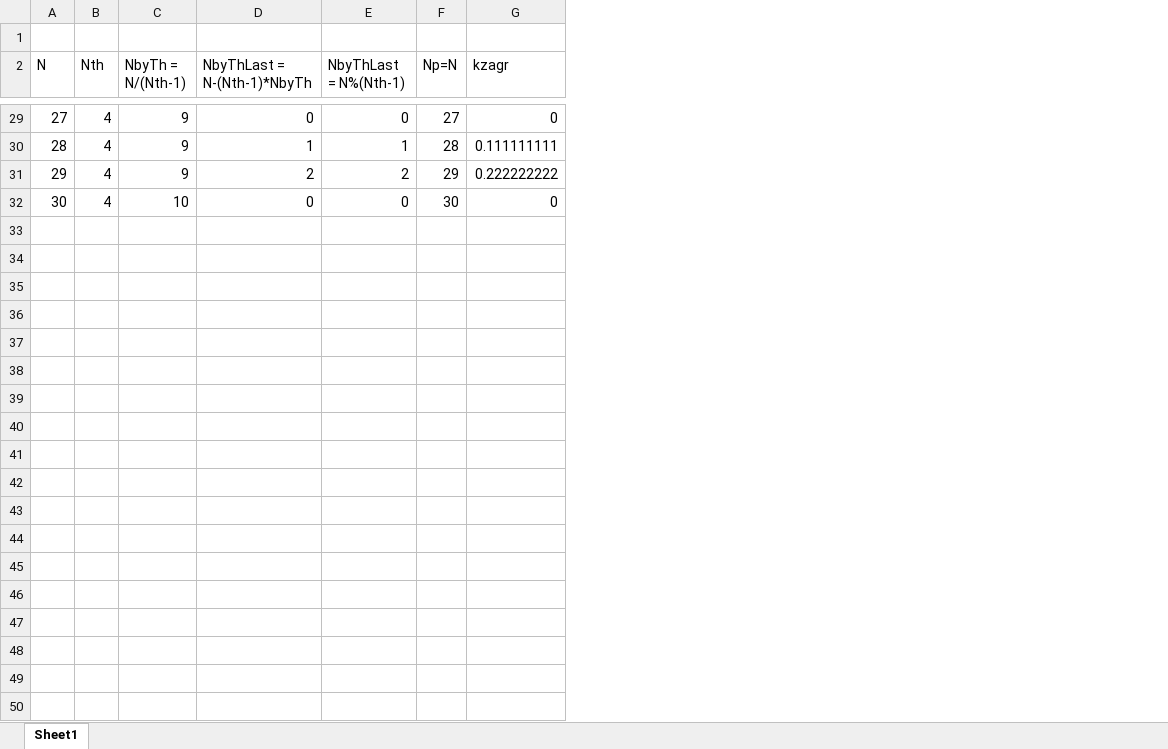
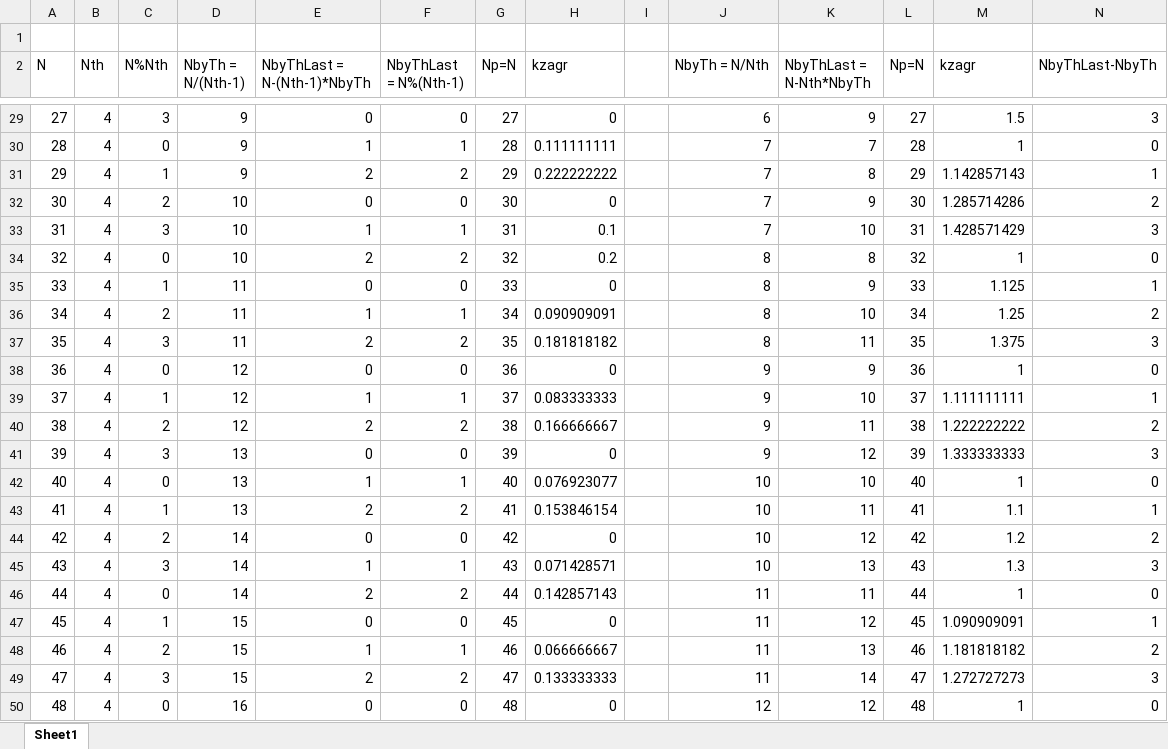
Before and after one commit to LitvinovVN/IterMethods, an Excel workbook: vectorDecomposition.xlsx, sheet Sheet1, drawn as a sheet; only a part is shown, gaps mark what is left out; values as stored, in another font and other column widths than the file's, no cell formats; the diff covers the shown part only; the diff names each change by its address in the sheet, - before the commit and + after, or states it on an @@ line.

Commit message:
1812

```diff
--- a/vectorDecomposition.xlsx (sheet Sheet1)
+++ b/vectorDecomposition.xlsx (sheet Sheet1)
+column C (N%Nth), rows 29-32: 3 | 0 | 1 | 2
+column I, empty
+column J (NbyTh = N/Nth), rows 29-32: 6 | 7 | 7 | 7
+column K (NbyThLast = N-Nth*NbyTh), rows 29-32: 9 | 7 | 8 | 9
+column L (Nр=N), rows 29-32: 27 | 28 | 29 | 30
+column M (kzagr), rows 29-32: 1.5 | 1 | 1.142857143 | 1.285714286
+column N (NbyThLast-NbyTh), rows 29-32: 3 | 0 | 1 | 2
+row 33: 31 | 4 | 3 | 10 | 1 | 1 | 31 | 0.1 |  | 7 | 10 | 31 | 1.428571429 | 3
+row 34: 32 | 4 | 0 | 10 | 2 | 2 | 32 | 0.2 |  | 8 | 8 | 32 | 1 | 0
+row 35: 33 | 4 | 1 | 11 | 0 | 0 | 33 | 0 |  | 8 | 9 | 33 | 1.125 | 1
+row 36: 34 | 4 | 2 | 11 | 1 | 1 | 34 | 0.090909091 |  | 8 | 10 | 34 | 1.25 | 2
+row 37: 35 | 4 | 3 | 11 | 2 | 2 | 35 | 0.181818182 |  | 8 | 11 | 35 | 1.375 | 3
+row 38: 36 | 4 | 0 | 12 | 0 | 0 | 36 | 0 |  | 9 | 9 | 36 | 1 | 0
+row 39: 37 | 4 | 1 | 12 | 1 | 1 | 37 | 0.083333333 |  | 9 | 10 | 37 | 1.111111111 | 1
+row 40: 38 | 4 | 2 | 12 | 2 | 2 | 38 | 0.166666667 |  | 9 | 11 | 38 | 1.222222222 | 2
+row 41: 39 | 4 | 3 | 13 | 0 | 0 | 39 | 0 |  | 9 | 12 | 39 | 1.333333333 | 3
+row 42: 40 | 4 | 0 | 13 | 1 | 1 | 40 | 0.076923077 |  | 10 | 10 | 40 | 1 | 0
+row 43: 41 | 4 | 1 | 13 | 2 | 2 | 41 | 0.153846154 |  | 10 | 11 | 41 | 1.1 | 1
+row 44: 42 | 4 | 2 | 14 | 0 | 0 | 42 | 0 |  | 10 | 12 | 42 | 1.2 | 2
+row 45: 43 | 4 | 3 | 14 | 1 | 1 | 43 | 0.071428571 |  | 10 | 13 | 43 | 1.3 | 3
+row 46: 44 | 4 | 0 | 14 | 2 | 2 | 44 | 0.142857143 |  | 11 | 11 | 44 | 1 | 0
+row 47: 45 | 4 | 1 | 15 | 0 | 0 | 45 | 0 |  | 11 | 12 | 45 | 1.090909091 | 1
+row 48: 46 | 4 | 2 | 15 | 1 | 1 | 46 | 0.066666667 |  | 11 | 13 | 46 | 1.181818182 | 2
+row 49: 47 | 4 | 3 | 15 | 2 | 2 | 47 | 0.133333333 |  | 11 | 14 | 47 | 1.272727273 | 3
+row 50: 48 | 4 | 0 | 16 | 0 | 0 | 48 | 0 |  | 12 | 12 | 48 | 1 | 0
```
Also changed, not shown: 50 added rows elsewhere in this sheet, cell formats, formulas that keep their value.
